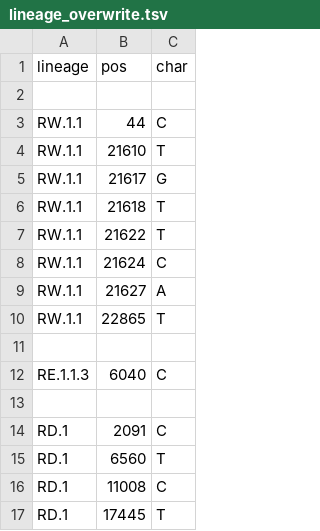
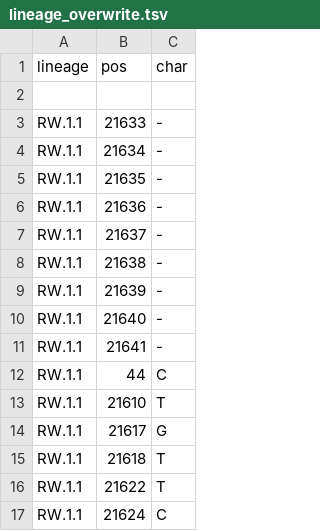
Before and after one commit to neherlab/nextclade_data_workflows, a TSV file: sars-cov-2/profiles/clades/lineage_overwrite.tsv, drawn as a sheet; only a part is shown; the shorter side is filled out with more unchanged rows.

Commit message:
Improve overwrite

```diff
--- a/sars-cov-2/profiles/clades/lineage_overwrite.tsv
+++ b/sars-cov-2/profiles/clades/lineage_overwrite.tsv
@@ -2,2 +2,11 @@ lineage	pos	char
 
+RW.1.1	21633	-
+RW.1.1	21634	-
+RW.1.1	21635	-
+RW.1.1	21636	-
+RW.1.1	21637	-
+RW.1.1	21638	-
+RW.1.1	21639	-
+RW.1.1	21640	-
+RW.1.1	21641	-
 RW.1.1	44	C
```
